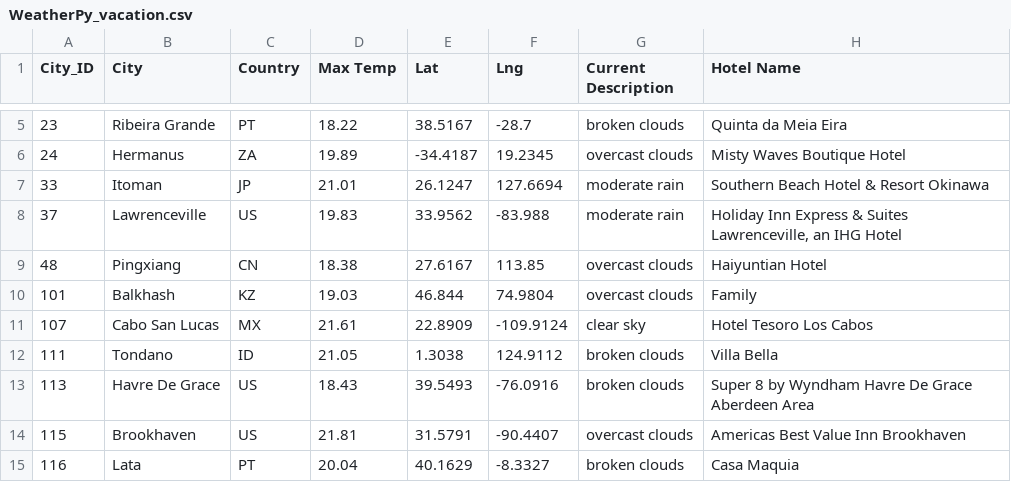
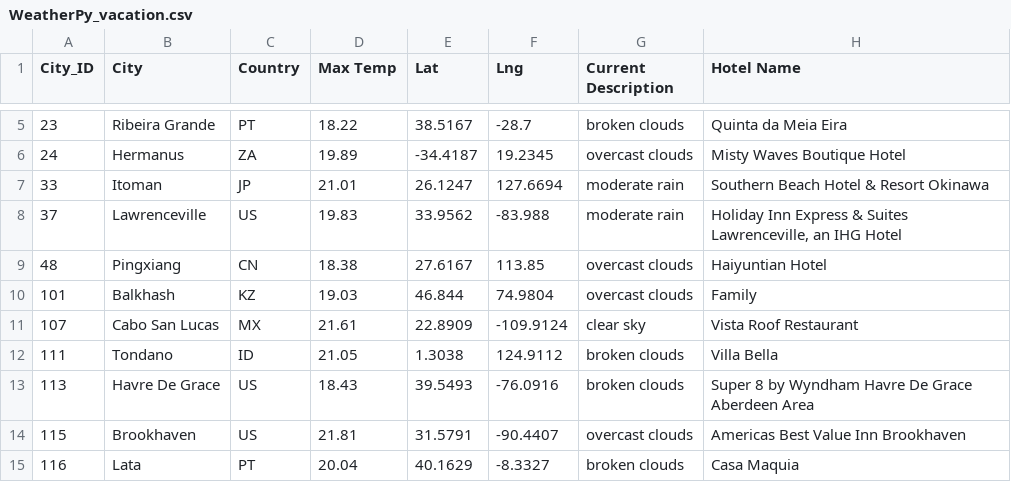
Before and after one commit to jnels4/world_weather_analysis, a CSV file: Vacation_search/WeatherPy_vacation.csv, drawn as a sheet; only a part is shown, gaps mark what is left out.

```diff
--- a/Vacation_search/WeatherPy_vacation.csv
+++ b/Vacation_search/WeatherPy_vacation.csv
@@ -10,3 +10,3 @@ City_ID,City,Country,Max Temp,Lat,Lng,Current Description,Hotel Name
 101,Balkhash,KZ,19.03,46.844,74.9804,overcast clouds,Family
-107,Cabo San Lucas,MX,21.61,22.8909,-109.9124,clear sky,Hotel Tesoro Los Cabos
+107,Cabo San Lucas,MX,21.61,22.8909,-109.9124,clear sky,Vista Roof Restaurant
 111,Tondano,ID,21.05,1.3038,124.9112,broken clouds,Villa Bella
```
Also changed, not shown: 6 other files.
